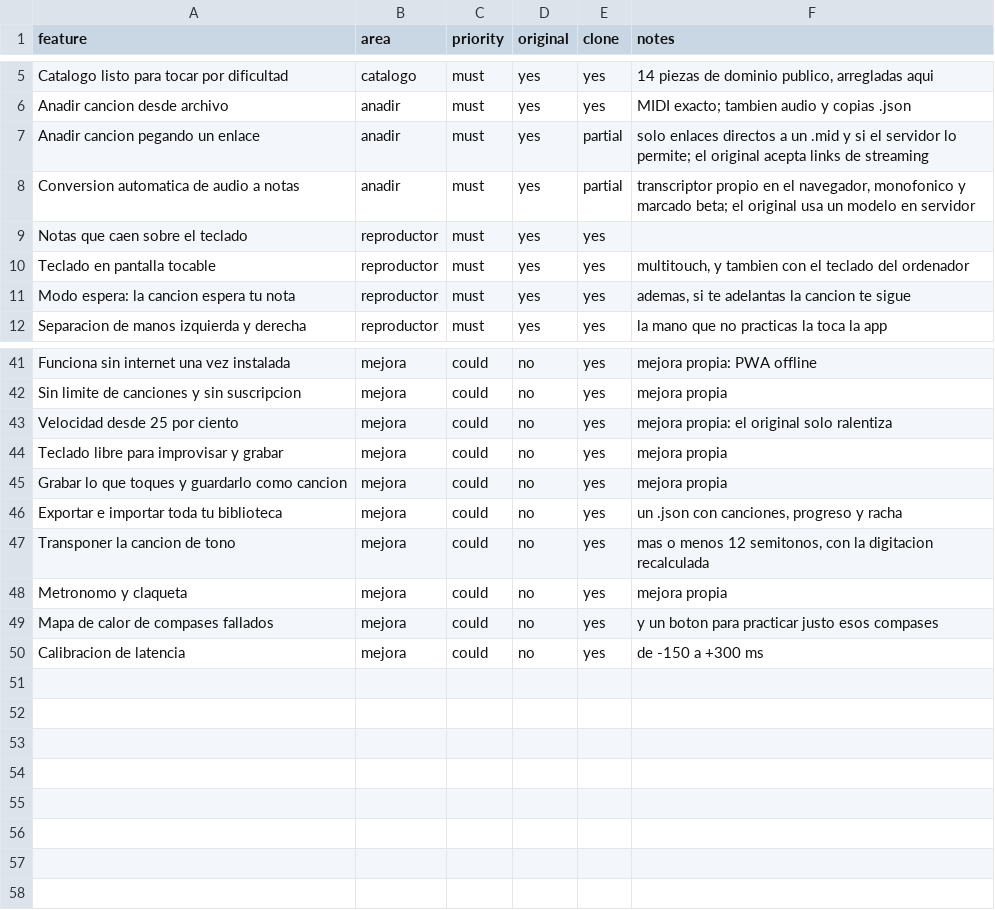
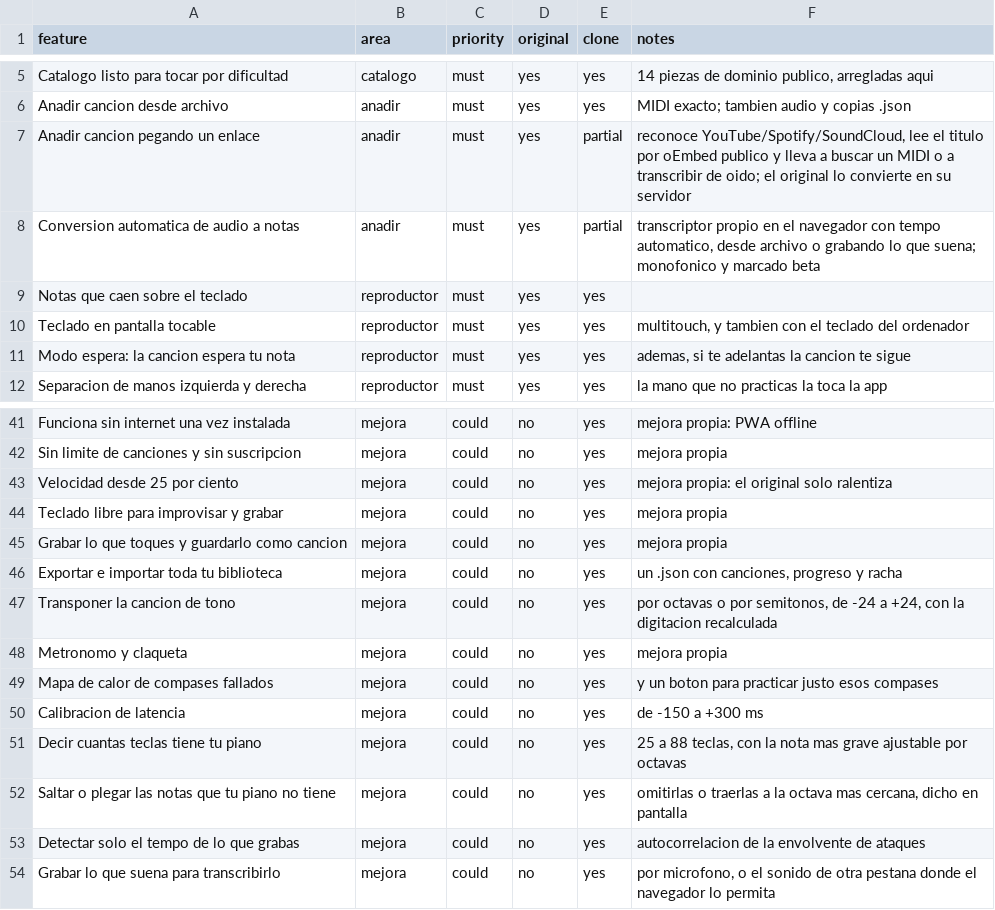
Before and after one commit to javi-molin/piano, a CSV file: replica/features.csv, drawn as a sheet; only a part is shown, gaps mark what is left out.

```diff
--- a/replica/features.csv
+++ b/replica/features.csv
@@ -6,4 +6,4 @@ Catalogo listo para tocar por dificultad,catalogo,must,yes,yes,"14 piezas de dom
 Anadir cancion desde archivo,anadir,must,yes,yes,MIDI exacto; tambien audio y copias .json
-Anadir cancion pegando un enlace,anadir,must,yes,partial,solo enlaces directos a un .mid y si el servidor lo permite; el original acepta links de streaming
-Conversion automatica de audio a notas,anadir,must,yes,partial,"transcriptor propio en el navegador, monofonico y marcado beta; el original usa un modelo en servidor"
+Anadir cancion pegando un enlace,anadir,must,yes,partial,"reconoce YouTube/Spotify/SoundCloud, lee el titulo por oEmbed publico y lleva a buscar un MIDI o a transcribir de oido; el original lo convierte en su servidor"
+Conversion automatica de audio a notas,anadir,must,yes,partial,"transcriptor propio en el navegador con tempo automatico, desde archivo o grabando lo que suena; monofonico y marcado beta"
 Notas que caen sobre el teclado,reproductor,must,yes,yes,
@@ -46,3 +46,3 @@ Grabar lo que toques y guardarlo como cancion,mejora,could,no,yes,mejora propia
 Exportar e importar toda tu biblioteca,mejora,could,no,yes,"un .json con canciones, progreso y racha"
-Transponer la cancion de tono,mejora,could,no,yes,"mas o menos 12 semitonos, con la digitacion recalculada"
+Transponer la cancion de tono,mejora,could,no,yes,"por octavas o por semitonos, de -24 a +24, con la digitacion recalculada"
 Metronomo y claqueta,mejora,could,no,yes,mejora propia
@@ -50 +50,5 @@ Mapa de calor de compases fallados,mejora,could,no,yes,y un boton para practicar
 Calibracion de latencia,mejora,could,no,yes,de -150 a +300 ms
+Decir cuantas teclas tiene tu piano,mejora,could,no,yes,"25 a 88 teclas, con la nota mas grave ajustable por octavas"
+Saltar o plegar las notas que tu piano no tiene,mejora,could,no,yes,"omitirlas o traerlas a la octava mas cercana, dicho en pantalla"
+Detectar solo el tempo de lo que grabas,mejora,could,no,yes,autocorrelacion de la envolvente de ataques
+Grabar lo que suena para transcribirlo,mejora,could,no,yes,"por microfono, o el sonido de otra pestana donde el navegador lo permita"
```
Also changed, not shown: 14 other files.
